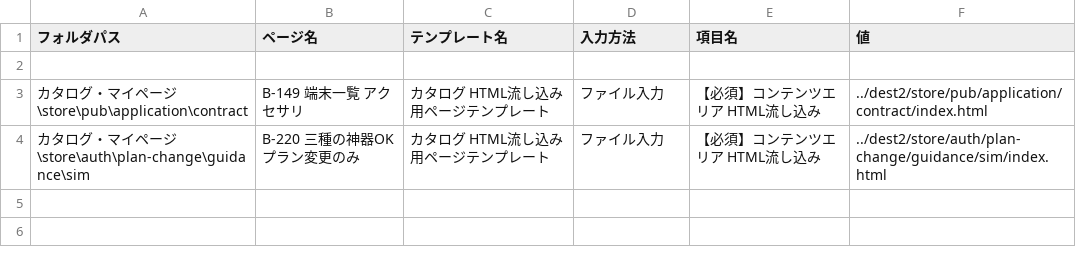
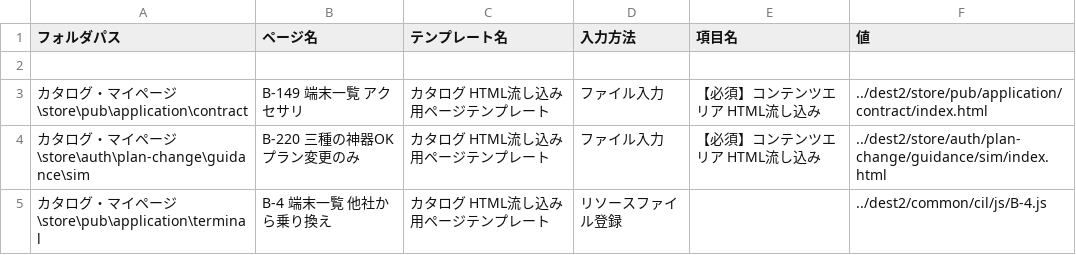
Before and after one commit to 4d-partner-toohuynh/db-mock, a CSV file: test.csv, drawn as a sheet.

Commit message:
abc

```diff
--- a/test.csv
+++ b/test.csv
@@ -4 +4,2 @@
 カタログ・マイページ\store\auth\plan-change\guidance\sim, B-220 三種の神器OKプラン変更のみ, カタログ HTML流し込み用ページテンプレート, ファイル入力, 【必須】コンテンツエリア HTML流し込み, ../dest2/store/auth/plan-change/guidance/sim/index.html
+カタログ・マイページ\store\pub\application\terminal, B-4 端末一覧 他社から乗り換え, カタログ HTML流し込み用ページテンプレート, リソースファイル登録, , ../dest2/common/cil/js/B-4.js
```
